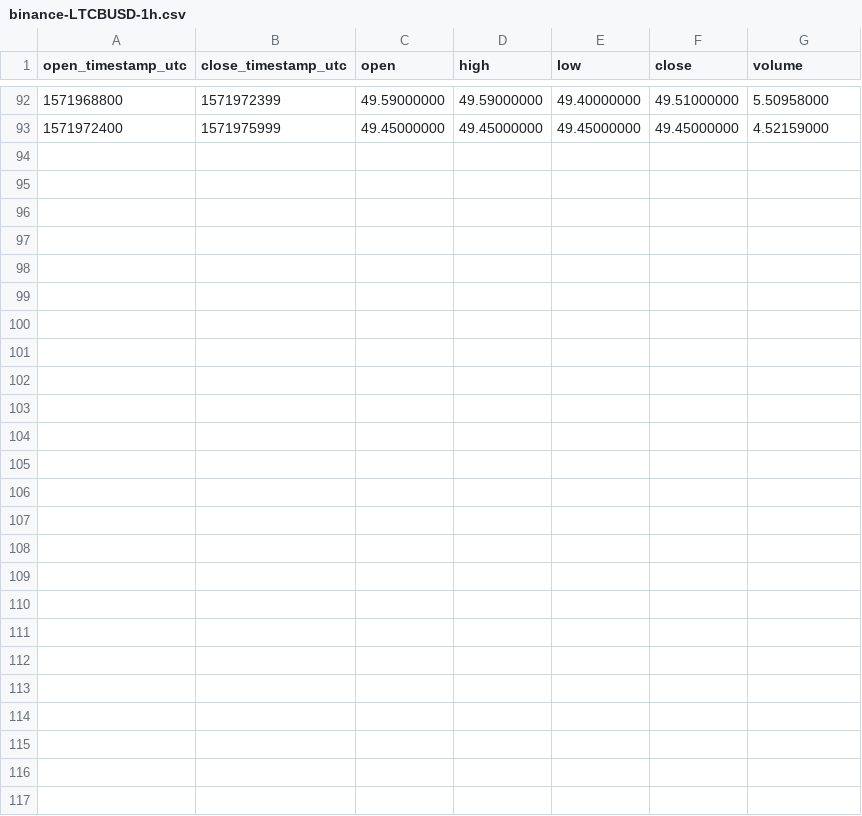
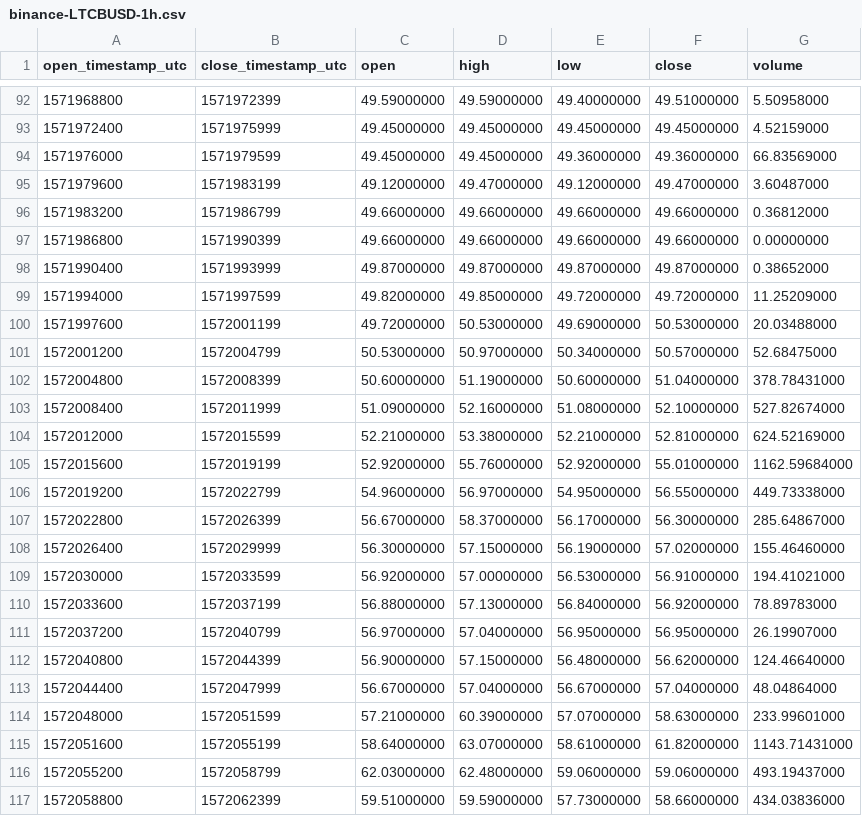
Before and after one commit to cryptobigbro/binance-LTCBUSD, a CSV file: binance-LTCBUSD-1h.csv, drawn as a sheet; only a part is shown, gaps mark what is left out.

Commit message:
Update OHLCV data.

```diff
--- a/binance-LTCBUSD-1h.csv
+++ b/binance-LTCBUSD-1h.csv
@@ -93 +93,25 @@ open_timestamp_utc,close_timestamp_utc,open,high,low,close,volume
 1571972400,1571975999,49.45000000,49.45000000,49.45000000,49.45000000,4.52159000
+1571976000,1571979599,49.45000000,49.45000000,49.36000000,49.36000000,66.83569000
+1571979600,1571983199,49.12000000,49.47000000,49.12000000,49.47000000,3.60487000
+1571983200,1571986799,49.66000000,49.66000000,49.66000000,49.66000000,0.36812000
+1571986800,1571990399,49.66000000,49.66000000,49.66000000,49.66000000,0.00000000
+1571990400,1571993999,49.87000000,49.87000000,49.87000000,49.87000000,0.38652000
+1571994000,1571997599,49.82000000,49.85000000,49.72000000,49.72000000,11.25209000
+1571997600,1572001199,49.72000000,50.53000000,49.69000000,50.53000000,20.03488000
+1572001200,1572004799,50.53000000,50.97000000,50.34000000,50.57000000,52.68475000
+1572004800,1572008399,50.60000000,51.19000000,50.60000000,51.04000000,378.78431000
+1572008400,1572011999,51.09000000,52.16000000,51.08000000,52.10000000,527.82674000
+1572012000,1572015599,52.21000000,53.38000000,52.21000000,52.81000000,624.52169000
+1572015600,1572019199,52.92000000,55.76000000,52.92000000,55.01000000,1162.59684000
+1572019200,1572022799,54.96000000,56.97000000,54.95000000,56.55000000,449.73338000
+1572022800,1572026399,56.67000000,58.37000000,56.17000000,56.30000000,285.64867000
+1572026400,1572029999,56.30000000,57.15000000,56.19000000,57.02000000,155.46460000
+1572030000,1572033599,56.92000000,57.00000000,56.53000000,56.91000000,194.41021000
+1572033600,1572037199,56.88000000,57.13000000,56.84000000,56.92000000,78.89783000
+1572037200,1572040799,56.97000000,57.04000000,56.95000000,56.95000000,26.19907000
+1572040800,1572044399,56.90000000,57.15000000,56.48000000,56.62000000,124.46640000
+1572044400,1572047999,56.67000000,57.04000000,56.67000000,57.04000000,48.04864000
+1572048000,1572051599,57.21000000,60.39000000,57.07000000,58.63000000,233.99601000
+1572051600,1572055199,58.64000000,63.07000000,58.61000000,61.82000000,1143.71431000
+1572055200,1572058799,62.03000000,62.48000000,59.06000000,59.06000000,493.19437000
+1572058800,1572062399,59.51000000,59.59000000,57.73000000,58.66000000,434.03836000
```
Also changed, not shown: binance-LTCBUSD-1d.csv, 1 other file.
